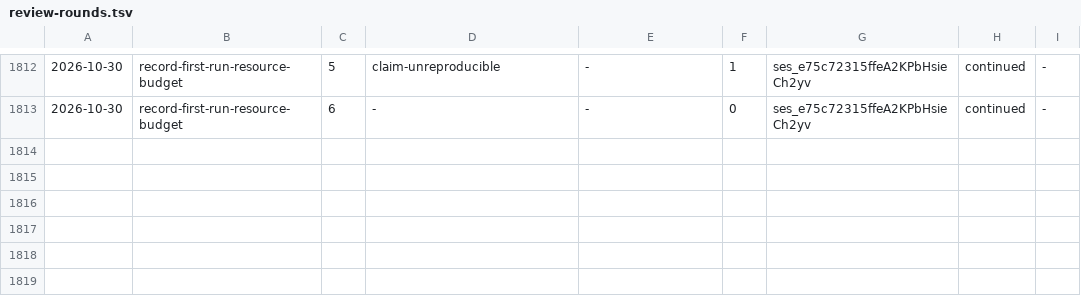
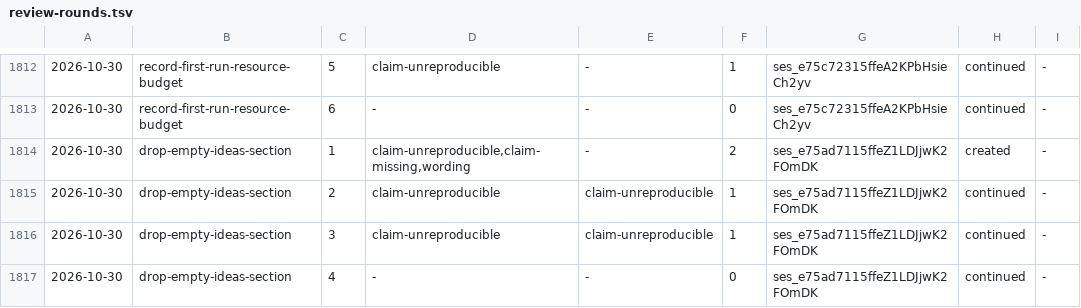
Before and after one commit to aanbrn/axon-showcase, a TSV file: docs/review-rounds.tsv, drawn as a sheet; only a part is shown, gaps mark what is left out; the diff names each change by its address in the sheet, - before the commit and + after, or states it on an @@ line.

Commit message:
Drop the empty ideas section the last change left behind (#759)
Removing a dated section's last entry deleted the entry but not its heading, so docs/ideas.md carried an empty ## 2026-10-29 section in main. The heading and its blank line are removed; the file now has 27 dated sections, none empty. The merged unit's process-defect record gains the episode, and this unit's record carries the claims-row slip its own review caught.

```diff
--- a/docs/review-rounds.tsv
+++ b/docs/review-rounds.tsv
+row 1814: 2026-10-30 | drop-empty-ideas-section | 1 | claim-unreproducible,claim-missing,wording | - | 2 | ses_e75ad7115ffeZ1LDJjwK2FOmDK | created | -
+row 1815: 2026-10-30 | drop-empty-ideas-section | 2 | claim-unreproducible | claim-unreproducible | 1 | ses_e75ad7115ffeZ1LDJjwK2FOmDK | continued | -
+row 1816: 2026-10-30 | drop-empty-ideas-section | 3 | claim-unreproducible | claim-unreproducible | 1 | ses_e75ad7115ffeZ1LDJjwK2FOmDK | continued | -
+row 1817: 2026-10-30 | drop-empty-ideas-section | 4 | - | - | 0 | ses_e75ad7115ffeZ1LDJjwK2FOmDK | continued | -
```
Also changed, not shown: 3 other files.
